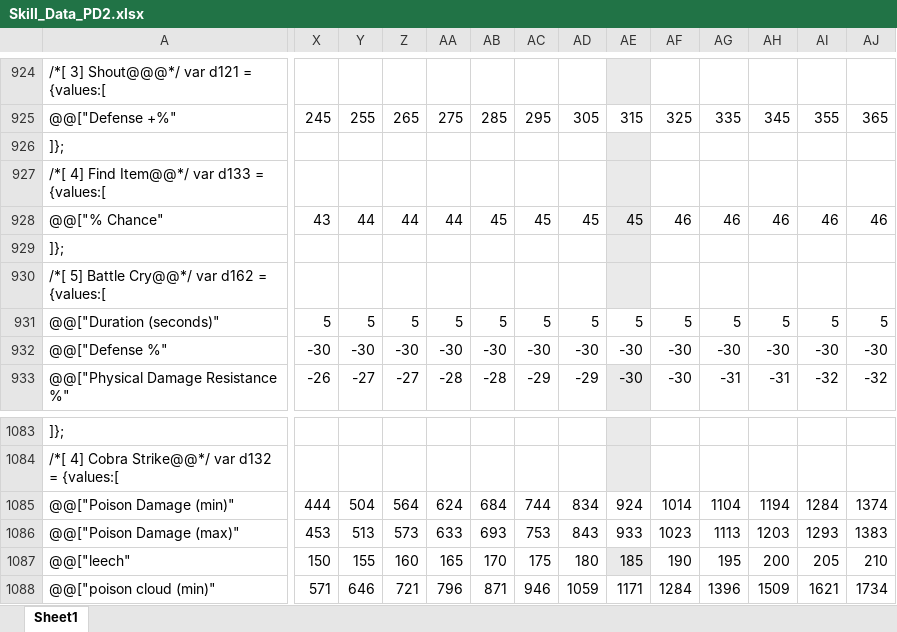
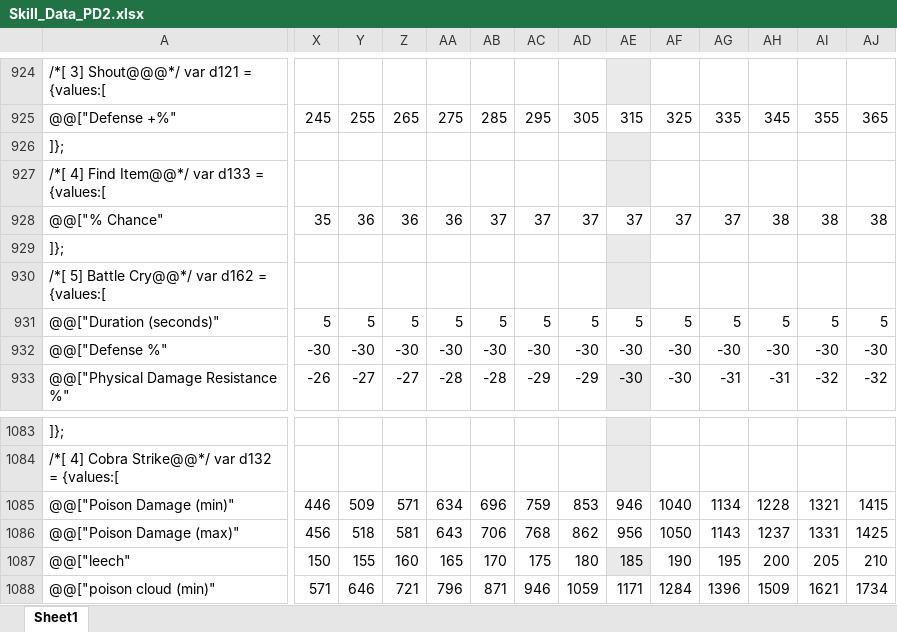
Before and after one commit to BetweenWalls/portal, an Excel workbook: data/skills/Skill_Data_PD2.xlsx, sheet Sheet1, drawn as a sheet; only a part is shown, gaps mark what is left out; values as stored, in another font and other column widths than the file's, no borders; removed rows and columns are numbered as before the commit, all else as after; rows hold the shown columns only; the diff covers the shown part only; the diff names each change by its address in the sheet, - before the commit and + after, or states it on an @@ line.

```diff
--- a/data/skills/Skill_Data_PD2.xlsx (sheet Sheet1)
+++ b/data/skills/Skill_Data_PD2.xlsx (sheet Sheet1)
-row 928: @@["% Chance" | 43 | 44 | 44 | 44 | 45 | 45 | 45 | 45 | 46 | 46 | 46 | 46 | 46
+row 928: @@["% Chance" | 35 | 36 | 36 | 36 | 37 | 37 | 37 | 37 | 37 | 37 | 38 | 38 | 38
-X1085: 444
+X1085: 446
-Y1085: 504
+Y1085: 509
-Z1085: 564
+Z1085: 571
-AA1085: 624
+AA1085: 634
-AB1085: 684
+AB1085: 696
-AC1085: 744
+AC1085: 759
-AD1085: 834
+AD1085: 853
-AE1085: 924
+AE1085: 946
-AF1085: 1014
+AF1085: 1040
-AG1085: 1104
+AG1085: 1134
-AH1085: 1194
+AH1085: 1228
-AI1085: 1284
+AI1085: 1321
-AJ1085: 1374
+AJ1085: 1415
-X1086: 453
+X1086: 456
-Y1086: 513
+Y1086: 518
-Z1086: 573
+Z1086: 581
-AA1086: 633
+AA1086: 643
-AB1086: 693
+AB1086: 706
-AC1086: 753
+AC1086: 768
-AD1086: 843
+AD1086: 862
-AE1086: 933
+AE1086: 956
-AF1086: 1023
+AF1086: 1050
-AG1086: 1113
+AG1086: 1143
-AH1086: 1203
+AH1086: 1237
-AI1086: 1293
+AI1086: 1331
-AJ1086: 1383
+AJ1086: 1425
```
Also changed, not shown: 10 added rows, 8 removed rows, 50 edited cells and cell formats elsewhere in this sheet, 6 other files.
